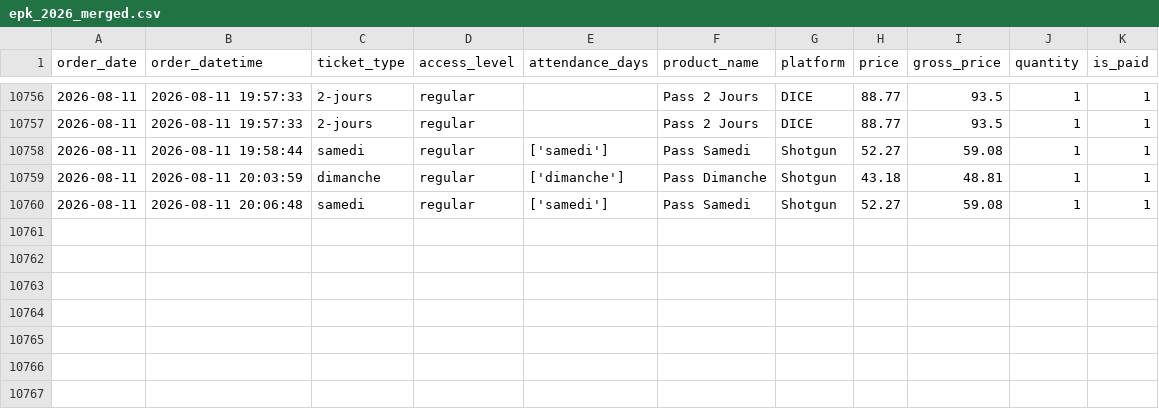
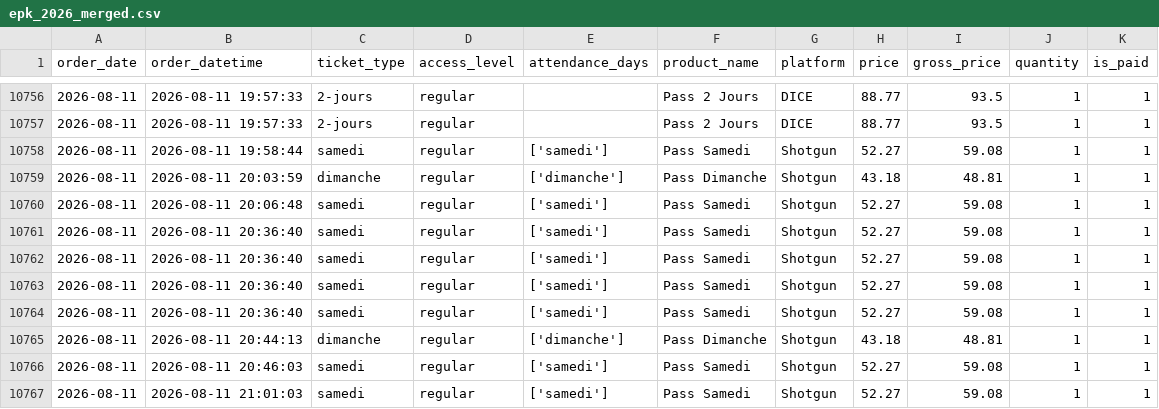
Before and after one commit to studio-ai2k/ticketing_api, a CSV file: data/epk_2026_merged.csv, drawn as a sheet; only a part is shown, gaps mark what is left out.

```diff
--- a/data/epk_2026_merged.csv
+++ b/data/epk_2026_merged.csv
@@ -10760 +10760,8 @@ order_date,order_datetime,ticket_type,access_level,attendance_days,product_name,
 2026-08-11,2026-08-11 20:06:48,samedi,regular,['samedi'],Pass Samedi,Shotgun,52.27,59.08,1,1
+2026-08-11,2026-08-11 20:36:40,samedi,regular,['samedi'],Pass Samedi,Shotgun,52.27,59.08,1,1
+2026-08-11,2026-08-11 20:36:40,samedi,regular,['samedi'],Pass Samedi,Shotgun,52.27,59.08,1,1
+2026-08-11,2026-08-11 20:36:40,samedi,regular,['samedi'],Pass Samedi,Shotgun,52.27,59.08,1,1
+2026-08-11,2026-08-11 20:36:40,samedi,regular,['samedi'],Pass Samedi,Shotgun,52.27,59.08,1,1
+2026-08-11,2026-08-11 20:44:13,dimanche,regular,['dimanche'],Pass Dimanche,Shotgun,43.18,48.81,1,1
+2026-08-11,2026-08-11 20:46:03,samedi,regular,['samedi'],Pass Samedi,Shotgun,52.27,59.08,1,1
+2026-08-11,2026-08-11 21:01:03,samedi,regular,['samedi'],Pass Samedi,Shotgun,52.27,59.08,1,1
```
Also changed, not shown: data/bordeaux_oct_2026_merged.csv, data/rennes_2026_merged.csv, 13 other files.
